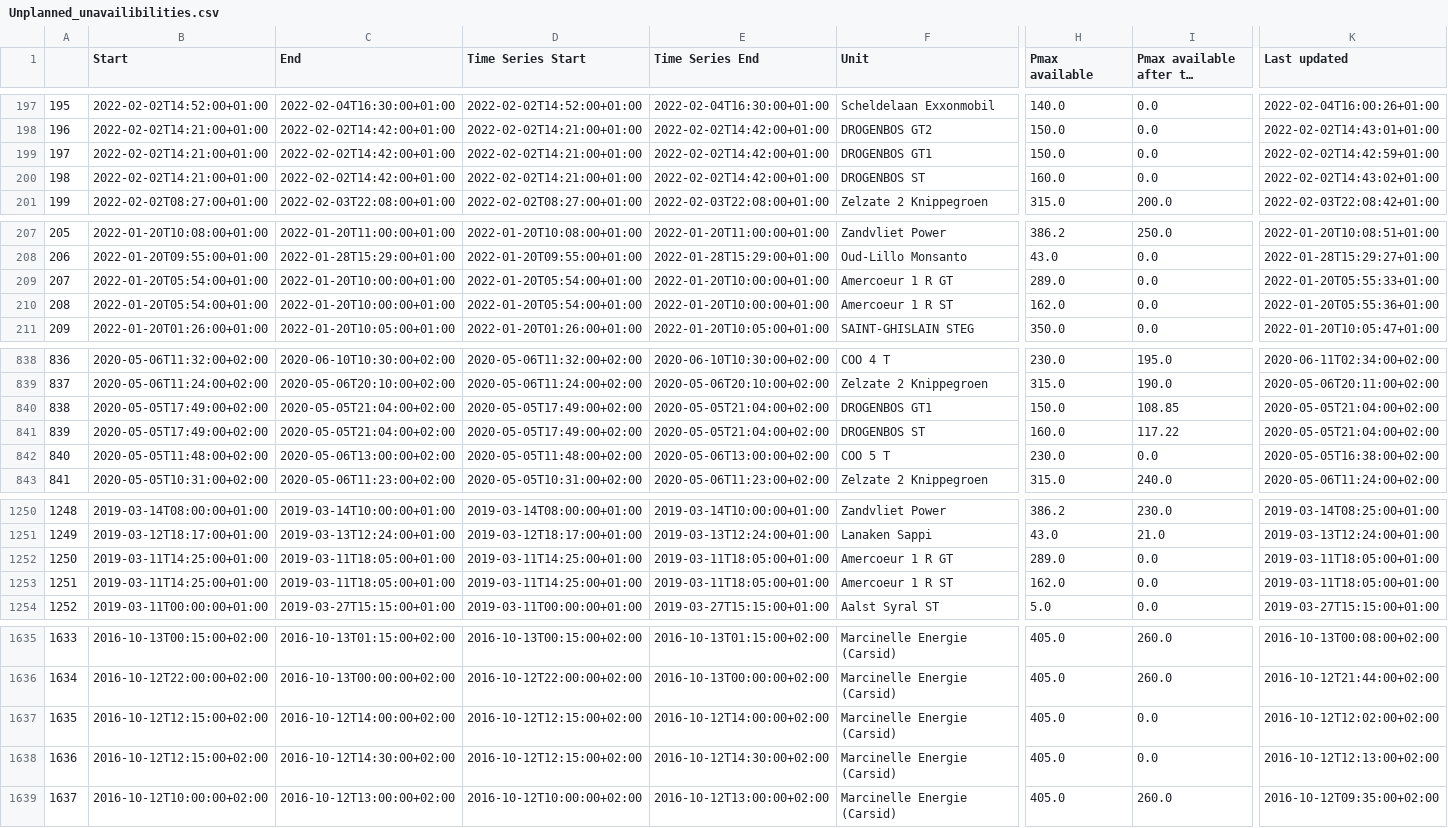
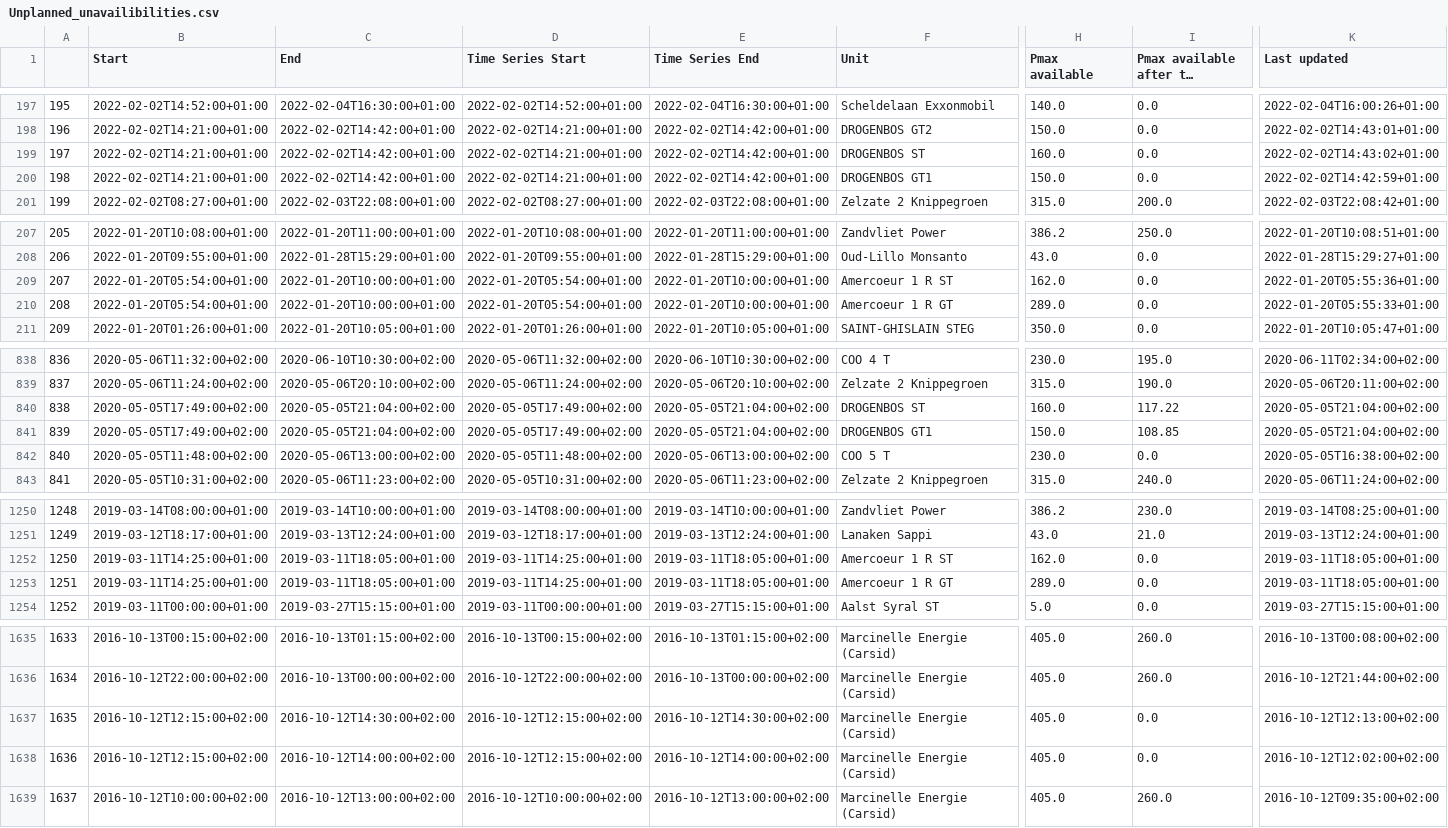
Before and after one commit to journinho/elia-opendata, a CSV file: Unplanned_unavailibilities.csv, drawn as a sheet; only a part is shown, gaps mark what is left out; long unchanged cells end in …; the diff covers the shown part only; the diff names each change by its address in the sheet, - before the commit and + after, or states it on an @@ line.

```diff
--- a/Unplanned_unavailibilities.csv
+++ b/Unplanned_unavailibilities.csv
-F199 (Unit): DROGENBOS GT1
+F199 (Unit): DROGENBOS ST
-H199 (Pmax available): 150.0
+H199 (Pmax available): 160.0
-K199 (Last updated): 2022-02-02T14:42:59+01:00
+K199 (Last updated): 2022-02-02T14:43:02+01:00
-F200 (Unit): DROGENBOS ST
+F200 (Unit): DROGENBOS GT1
-H200 (Pmax available): 160.0
+H200 (Pmax available): 150.0
-K200 (Last updated): 2022-02-02T14:43:02+01:00
+K200 (Last updated): 2022-02-02T14:42:59+01:00
-F209 (Unit): Amercoeur 1 R GT
+F209 (Unit): Amercoeur 1 R ST
-H209 (Pmax available): 289.0
+H209 (Pmax available): 162.0
-K209 (Last updated): 2022-01-20T05:55:33+01:00
+K209 (Last updated): 2022-01-20T05:55:36+01:00
-F210 (Unit): Amercoeur 1 R ST
+F210 (Unit): Amercoeur 1 R GT
-H210 (Pmax available): 162.0
+H210 (Pmax available): 289.0
-K210 (Last updated): 2022-01-20T05:55:36+01:00
+K210 (Last updated): 2022-01-20T05:55:33+01:00
-F840 (Unit): DROGENBOS GT1
+F840 (Unit): DROGENBOS ST
-H840 (Pmax available): 150.0
+H840 (Pmax available): 160.0
-I840 (Pmax available after the outage): 108.85
+I840 (Pmax available after the outage): 117.22
-F841 (Unit): DROGENBOS ST
+F841 (Unit): DROGENBOS GT1
-H841 (Pmax available): 160.0
+H841 (Pmax available): 150.0
-I841 (Pmax available after the outage): 117.22
+I841 (Pmax available after the outage): 108.85
-F1252 (Unit): Amercoeur 1 R GT
+F1252 (Unit): Amercoeur 1 R ST
-H1252 (Pmax available): 289.0
+H1252 (Pmax available): 162.0
-F1253 (Unit): Amercoeur 1 R ST
+F1253 (Unit): Amercoeur 1 R GT
-H1253 (Pmax available): 162.0
+H1253 (Pmax available): 289.0
-C1637 (End): 2016-10-12T14:00:00+02:00
+C1637 (End): 2016-10-12T14:30:00+02:00
-E1637 (Time Series End): 2016-10-12T14:00:00+02:00
+E1637 (Time Series End): 2016-10-12T14:30:00+02:00
-K1637 (Last updated): 2016-10-12T12:02:00+02:00
+K1637 (Last updated): 2016-10-12T12:13:00+02:00
-C1638 (End): 2016-10-12T14:30:00+02:00
+C1638 (End): 2016-10-12T14:00:00+02:00
-E1638 (Time Series End): 2016-10-12T14:30:00+02:00
+E1638 (Time Series End): 2016-10-12T14:00:00+02:00
-K1638 (Last updated): 2016-10-12T12:13:00+02:00
+K1638 (Last updated): 2016-10-12T12:02:00+02:00
```
Also changed, not shown: 60 edited cells elsewhere in this file.
